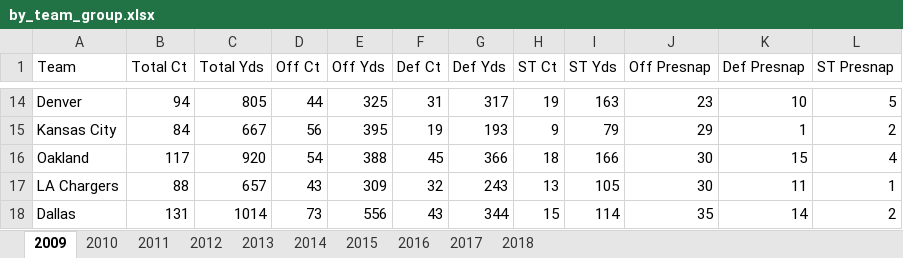
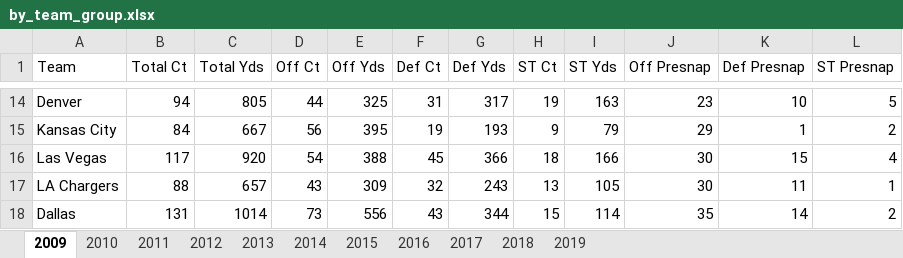
Before and after one commit to delafields/delafields.github.io, an Excel workbook: nfl-penalties/data/by_team_group.xlsx, sheet 2009, drawn as a sheet; only a part is shown, gaps mark what is left out; values as stored, in another font and other column widths than the file's, no borders; the diff names each change by its address in the sheet, - before the commit and + after, or states it on an @@ line.

```diff
--- a/nfl-penalties/data/by_team_group.xlsx (sheet 2009)
+++ b/nfl-penalties/data/by_team_group.xlsx (sheet 2009)
+sheet tab: 2019
-A16 (Team): Oakland
+A16 (Team): Las Vegas
```
Also changed, not shown: sheet 2016, sheet 2011, sheet 2010, sheet 2013, sheet 2012, sheet 2014, 3 more sheets, nfl-penalties/data/by_penalty.xlsx, 6 other files.
